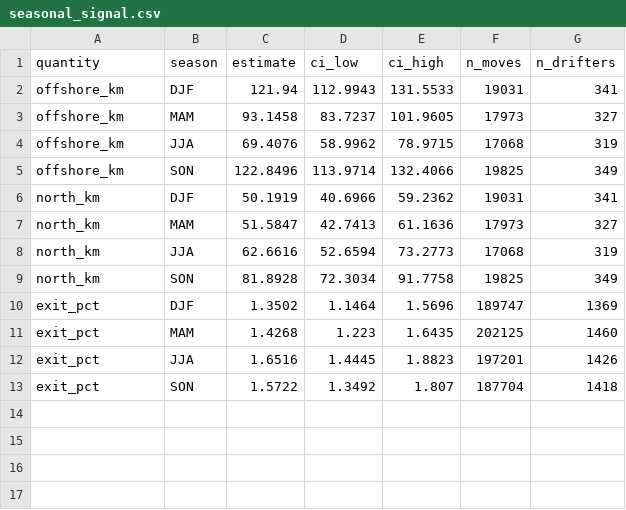
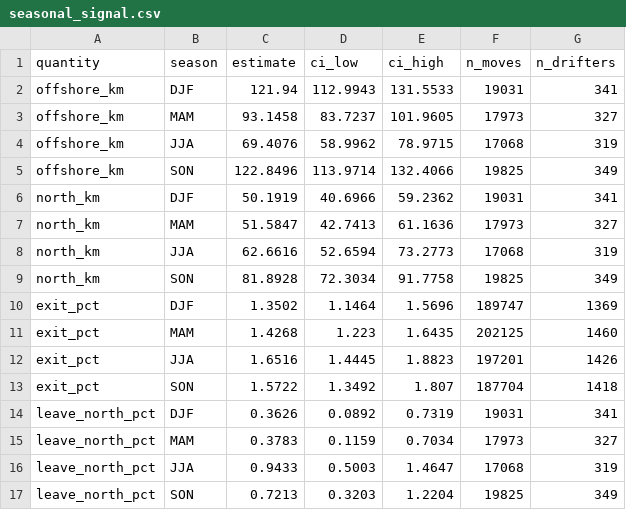
Before and after one commit to ZacRose/Catching-the-Drift, a CSV file: outputs/results/seasonal_signal.csv, drawn as a sheet; the diff names each change by its address in the sheet, - before the commit and + after, or states it on an @@ line.

```diff
--- a/outputs/results/seasonal_signal.csv
+++ b/outputs/results/seasonal_signal.csv
+row 14: leave_north_pct | DJF | 0.3626 | 0.0892 | 0.7319 | 19031 | 341
+row 15: leave_north_pct | MAM | 0.3783 | 0.1159 | 0.7034 | 17973 | 327
+row 16: leave_north_pct | JJA | 0.9433 | 0.5003 | 1.4647 | 17068 | 319
+row 17: leave_north_pct | SON | 0.7213 | 0.3203 | 1.2204 | 19825 | 349
```
Also changed, not shown: outputs/results/seasonal_coverage.csv, outputs/results/seasonal_forecast_scalar.csv, 42 other files.
